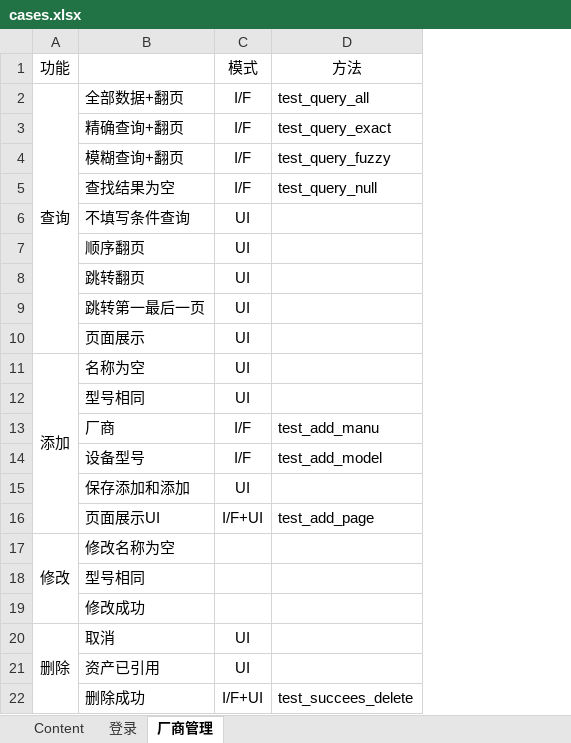
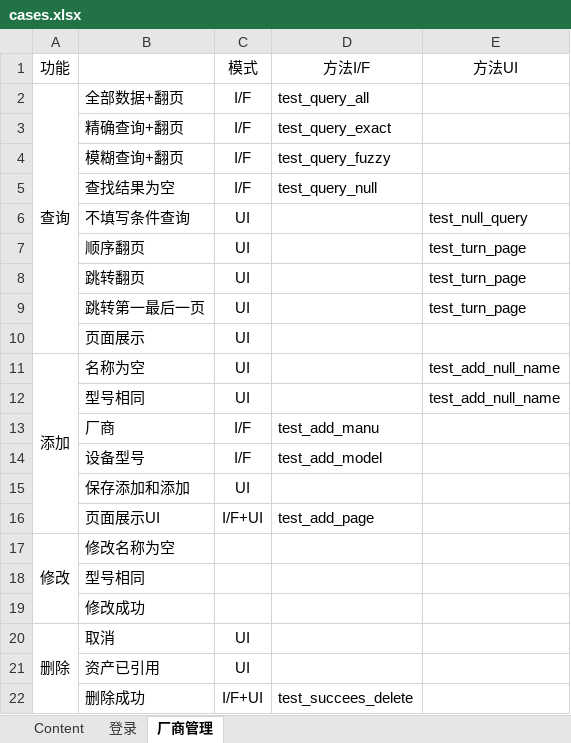
Before and after one commit to DorisQian/selenium2, an Excel workbook: conf/cases.xlsx, sheet 厂商管理, drawn as a sheet; values as stored, in another font and other column widths than the file's, no borders; the diff names each change by its address in the sheet, - before the commit and + after, or states it on an @@ line.

```diff
--- a/conf/cases.xlsx (sheet 厂商管理)
+++ b/conf/cases.xlsx (sheet 厂商管理)
+column E (方法UI), rows 6-12: test_null_query | test_turn_page | test_turn_page | test_turn_page |  | test_add_null_name | test_add_null_name
-D1: 方法
+D1: 方法I/F
```
Also changed, not shown: 13 other files.
